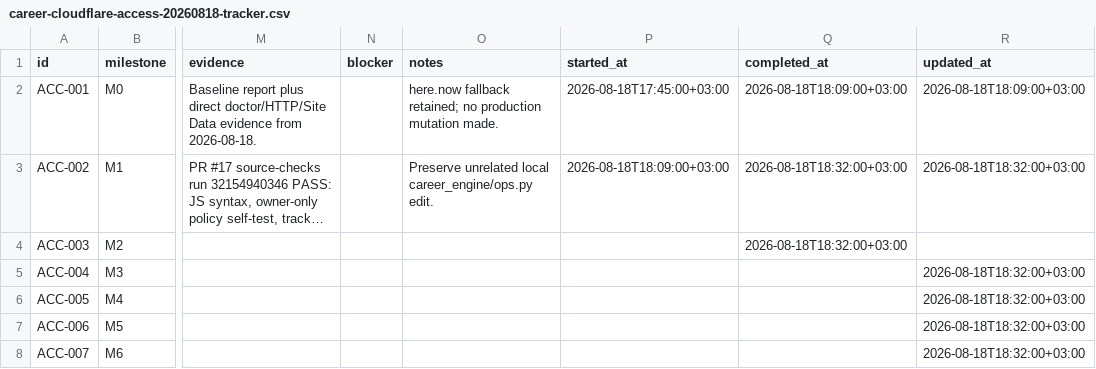
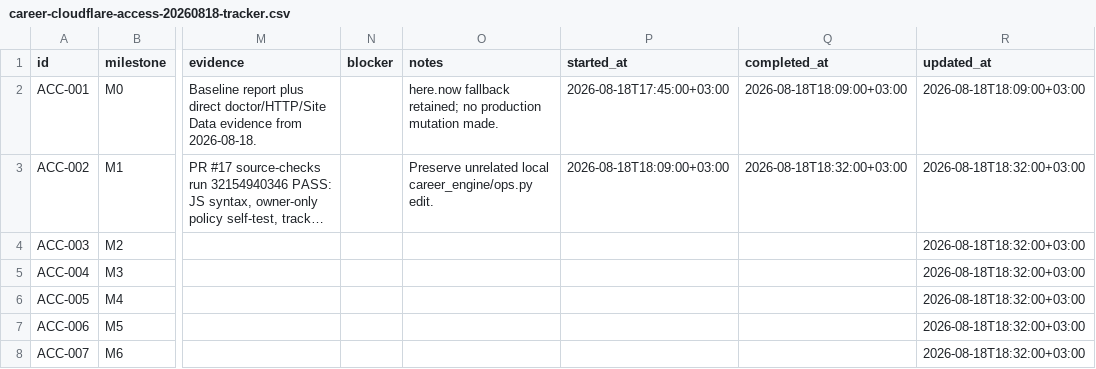
Before and after one commit to HameedFarah/ai-job-search, a CSV file: docs/implementation/career-cloudflare-access-20260818-tracker.csv, drawn as a sheet; only a part is shown, gaps mark what is left out; long unchanged cells end in …; the diff names each change by its address in the sheet, - before the commit and + after, or states it on an @@ line.

Commit message:
fix(career): repair ready tracker row

```diff
--- a/docs/implementation/career-cloudflare-access-20260818-tracker.csv
+++ b/docs/implementation/career-cloudflare-access-20260818-tracker.csv
-Q4 (completed_at): 2026-08-18T18:32:00+03:00
+Q4 (completed_at): (empty)
-R4 (updated_at): (empty)
+R4 (updated_at): 2026-08-18T18:32:00+03:00
```
